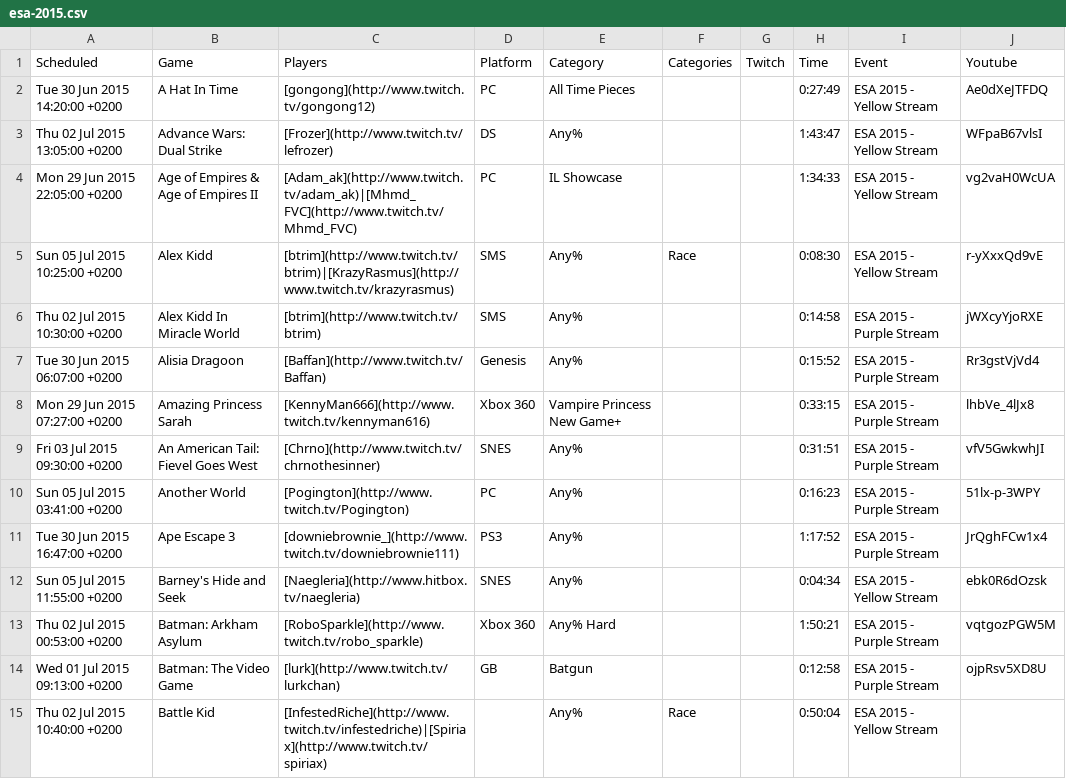
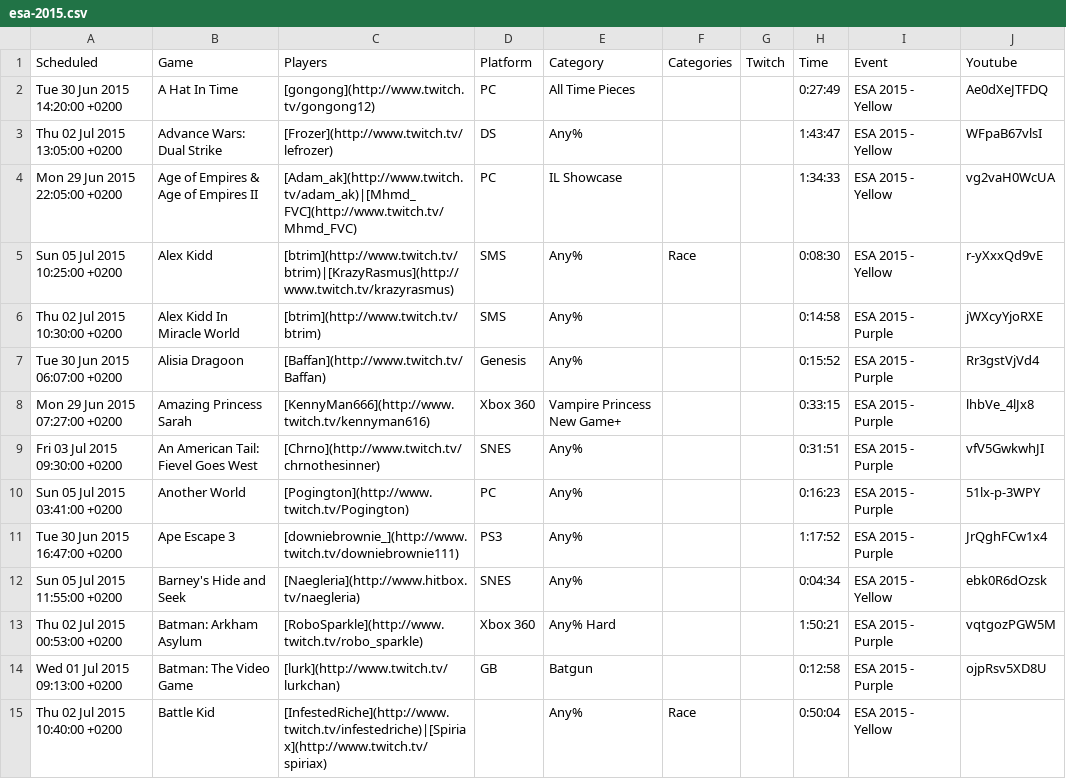
Before and after one commit to TheShrug/esavods, a CSV file: storage/app/csv/esa-2015.csv, drawn as a sheet; only a part is shown; the diff covers the shown part only.

Commit message:
Fix event titles

```diff
--- a/storage/app/csv/esa-2015.csv
+++ b/storage/app/csv/esa-2015.csv
@@ -1,15 +1,15 @@
 Scheduled;Game;Players;Platform;Category;Categories;Twitch;Time;Event;Youtube
-Tue 30 Jun 2015 14:20:00 +0200;A Hat In Time;[gongong](http://www.twitch.tv/gongong12);PC;All Time Pieces;;;0:27:49;ESA 2015 - Yellow Stream;Ae0dXeJTFDQ
-Thu 02 Jul 2015 13:05:00 +0200;Advance Wars: Dual Strike;[Frozer](http://www.twitch.tv/lefrozer);DS;Any%;;;1:43:47;ESA 2015 - Yellow Stream;WFpaB67vlsI
-Mon 29 Jun 2015 22:05:00 +0200;Age of Empires & Age of Empires II;[Adam_ak](http://www.twitch.tv/adam_ak)|[Mhmd_FVC](http://www.twitch.tv/Mhmd_FVC);PC;IL Showcase;;;1:34:33;ESA 2015 - Yellow Stream;vg2vaH0WcUA
-Sun 05 Jul 2015 10:25:00 +0200;Alex Kidd;[btrim](http://www.twitch.tv/btrim)|[KrazyRasmus](http://www.twitch.tv/krazyrasmus);SMS;Any%;Race;;0:08:30;ESA 2015 - Yellow Stream;r-yXxxQd9vE
-Thu 02 Jul 2015 10:30:00 +0200;Alex Kidd In Miracle World;[btrim](http://www.twitch.tv/btrim);SMS;Any%;;;0:14:58;ESA 2015 - Purple Stream;jWXcyYjoRXE
-Tue 30 Jun 2015 06:07:00 +0200;Alisia Dragoon;[Baffan](http://www.twitch.tv/Baffan);Genesis;Any%;;;0:15:52;ESA 2015 - Purple Stream;Rr3gstVjVd4
-Mon 29 Jun 2015 07:27:00 +0200;Amazing Princess Sarah;[KennyMan666](http://www.twitch.tv/kennyman616);Xbox 360;Vampire Princess New Game+;;;0:33:15;ESA 2015 - Purple Stream;lhbVe_4lJx8
-Fri 03 Jul 2015 09:30:00 +0200;An American Tail: Fievel Goes West;[Chrno](http://www.twitch.tv/chrnothesinner);SNES;Any%;;;0:31:51;ESA 2015 - Purple Stream;vfV5GwkwhJI
-Sun 05 Jul 2015 03:41:00 +0200;Another World;[Pogington](http://www.twitch.tv/Pogington);PC;Any%;;;0:16:23;ESA 2015 - Purple Stream;51lx-p-3WPY
-Tue 30 Jun 2015 16:47:00 +0200;Ape Escape 3;[downiebrownie_](http://www.twitch.tv/downiebrownie111);PS3;Any%;;;1:17:52;ESA 2015 - Purple Stream;JrQghFCw1x4
-Sun 05 Jul 2015 11:55:00 +0200;Barney's Hide and Seek;[Naegleria](http://www.hitbox.tv/naegleria);SNES;Any%;;;0:04:34;ESA 2015 - Yellow Stream;ebk0R6dOzsk
-Thu 02 Jul 2015 00:53:00 +0200;Batman: Arkham Asylum;[RoboSparkle](http://www.twitch.tv/robo_sparkle);Xbox 360;Any% Hard;;;1:50:21;ESA 2015 - Purple Stream;vqtgozPGW5M
-Wed 01 Jul 2015 09:13:00 +0200;Batman: The Video Game;[lurk](http://www.twitch.tv/lurkchan);GB;Batgun;;;0:12:58;ESA 2015 - Purple Stream;ojpRsv5XD8U
-Thu 02 Jul 2015 10:40:00 +0200;Battle Kid;[InfestedRiche](http://www.twitch.tv/infestedriche)|[Spiriax](http://www.twitch.tv/spiriax);;Any%;Race;;0:50:04;ESA 2015 - Yellow Stream;
+Tue 30 Jun 2015 14:20:00 +0200;A Hat In Time;[gongong](http://www.twitch.tv/gongong12);PC;All Time Pieces;;;0:27:49;ESA 2015 - Yellow;Ae0dXeJTFDQ
+Thu 02 Jul 2015 13:05:00 +0200;Advance Wars: Dual Strike;[Frozer](http://www.twitch.tv/lefrozer);DS;Any%;;;1:43:47;ESA 2015 - Yellow;WFpaB67vlsI
+Mon 29 Jun 2015 22:05:00 +0200;Age of Empires & Age of Empires II;[Adam_ak](http://www.twitch.tv/adam_ak)|[Mhmd_FVC](http://www.twitch.tv/Mhmd_FVC);PC;IL Showcase;;;1:34:33;ESA 2015 - Yellow;vg2vaH0WcUA
+Sun 05 Jul 2015 10:25:00 +0200;Alex Kidd;[btrim](http://www.twitch.tv/btrim)|[KrazyRasmus](http://www.twitch.tv/krazyrasmus);SMS;Any%;Race;;0:08:30;ESA 2015 - Yellow;r-yXxxQd9vE
+Thu 02 Jul 2015 10:30:00 +0200;Alex Kidd In Miracle World;[btrim](http://www.twitch.tv/btrim);SMS;Any%;;;0:14:58;ESA 2015 - Purple;jWXcyYjoRXE
+Tue 30 Jun 2015 06:07:00 +0200;Alisia Dragoon;[Baffan](http://www.twitch.tv/Baffan);Genesis;Any%;;;0:15:52;ESA 2015 - Purple;Rr3gstVjVd4
+Mon 29 Jun 2015 07:27:00 +0200;Amazing Princess Sarah;[KennyMan666](http://www.twitch.tv/kennyman616);Xbox 360;Vampire Princess New Game+;;;0:33:15;ESA 2015 - Purple;lhbVe_4lJx8
+Fri 03 Jul 2015 09:30:00 +0200;An American Tail: Fievel Goes West;[Chrno](http://www.twitch.tv/chrnothesinner);SNES;Any%;;;0:31:51;ESA 2015 - Purple;vfV5GwkwhJI
+Sun 05 Jul 2015 03:41:00 +0200;Another World;[Pogington](http://www.twitch.tv/Pogington);PC;Any%;;;0:16:23;ESA 2015 - Purple;51lx-p-3WPY
+Tue 30 Jun 2015 16:47:00 +0200;Ape Escape 3;[downiebrownie_](http://www.twitch.tv/downiebrownie111);PS3;Any%;;;1:17:52;ESA 2015 - Purple;JrQghFCw1x4
+Sun 05 Jul 2015 11:55:00 +0200;Barney's Hide and Seek;[Naegleria](http://www.hitbox.tv/naegleria);SNES;Any%;;;0:04:34;ESA 2015 - Yellow;ebk0R6dOzsk
+Thu 02 Jul 2015 00:53:00 +0200;Batman: Arkham Asylum;[RoboSparkle](http://www.twitch.tv/robo_sparkle);Xbox 360;Any% Hard;;;1:50:21;ESA 2015 - Purple;vqtgozPGW5M
+Wed 01 Jul 2015 09:13:00 +0200;Batman: The Video Game;[lurk](http://www.twitch.tv/lurkchan);GB;Batgun;;;0:12:58;ESA 2015 - Purple;ojpRsv5XD8U
+Thu 02 Jul 2015 10:40:00 +0200;Battle Kid;[InfestedRiche](http://www.twitch.tv/infestedriche)|[Spiriax](http://www.twitch.tv/spiriax);;Any%;Race;;0:50:04;ESA 2015 - Yellow;
```
Also changed, not shown: 182 edited cells elsewhere in this file, storage/app/csv/esa-2017.csv, storage/app/csv/esa-2018-movember.csv, 2 other files.
